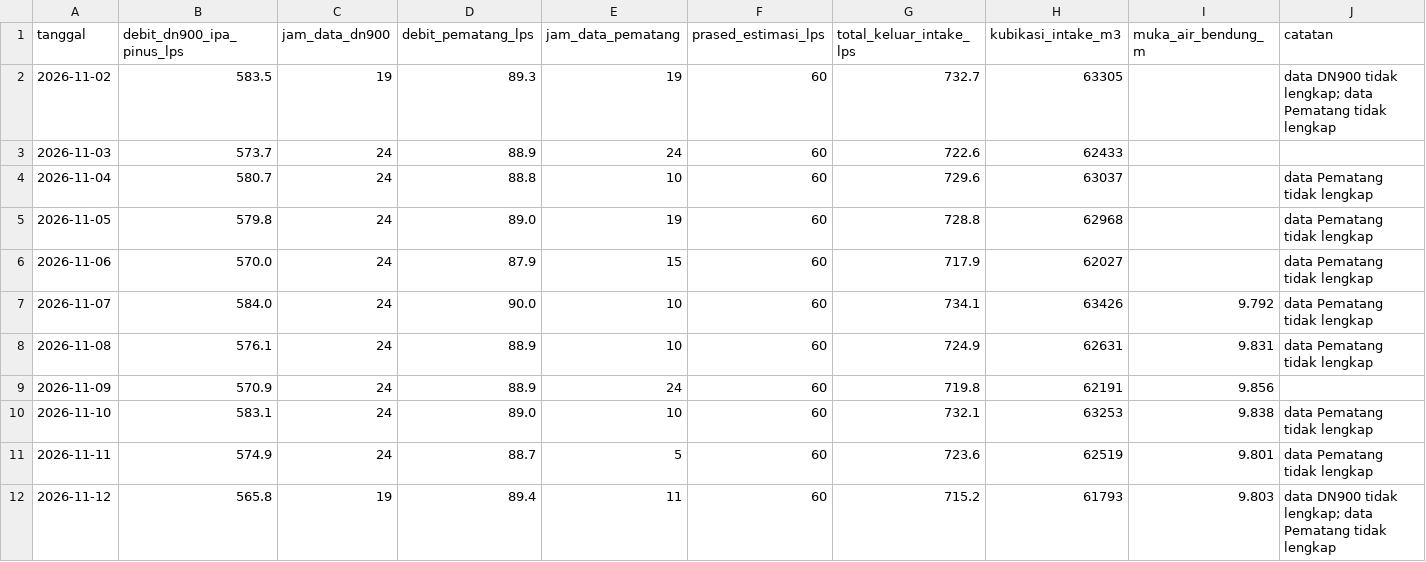
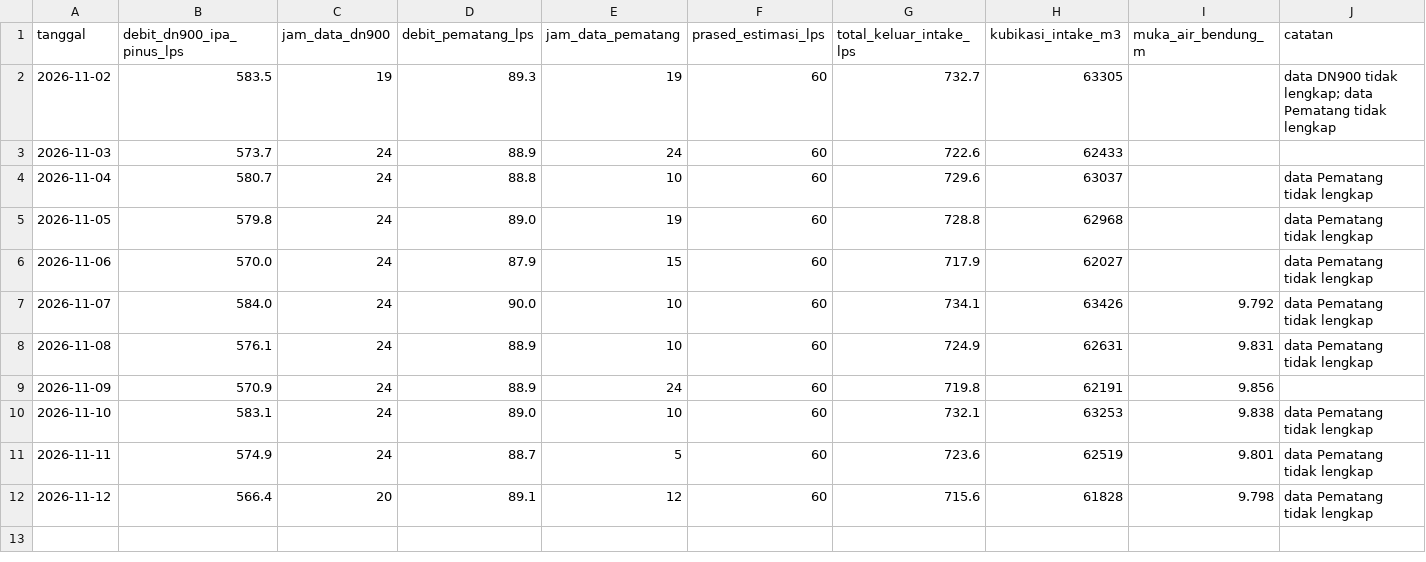
Before and after one commit to BPAMBanjarbakula/SkematikSPAM, a CSV file: harian.csv, drawn as a sheet.

Commit message:
Data flowmeter 2026-11-12T11:26:31Z

```diff
--- a/harian.csv
+++ b/harian.csv
@@ -11,2 +11,2 @@ tanggal,debit_dn900_ipa_pinus_lps,jam_data_dn900,debit_pematang_lps,jam_data_pem
 2026-11-11,574.9,24,88.7,5,60,723.6,62519,9.801,data Pematang tidak lengkap
-2026-11-12,565.8,19,89.4,11,60,715.2,61793,9.803,data DN900 tidak lengkap; data Pematang tidak lengkap
+2026-11-12,566.4,20,89.1,12,60,715.6,61828,9.798,data Pematang tidak lengkap
```
Also changed, not shown: 1 other file.
